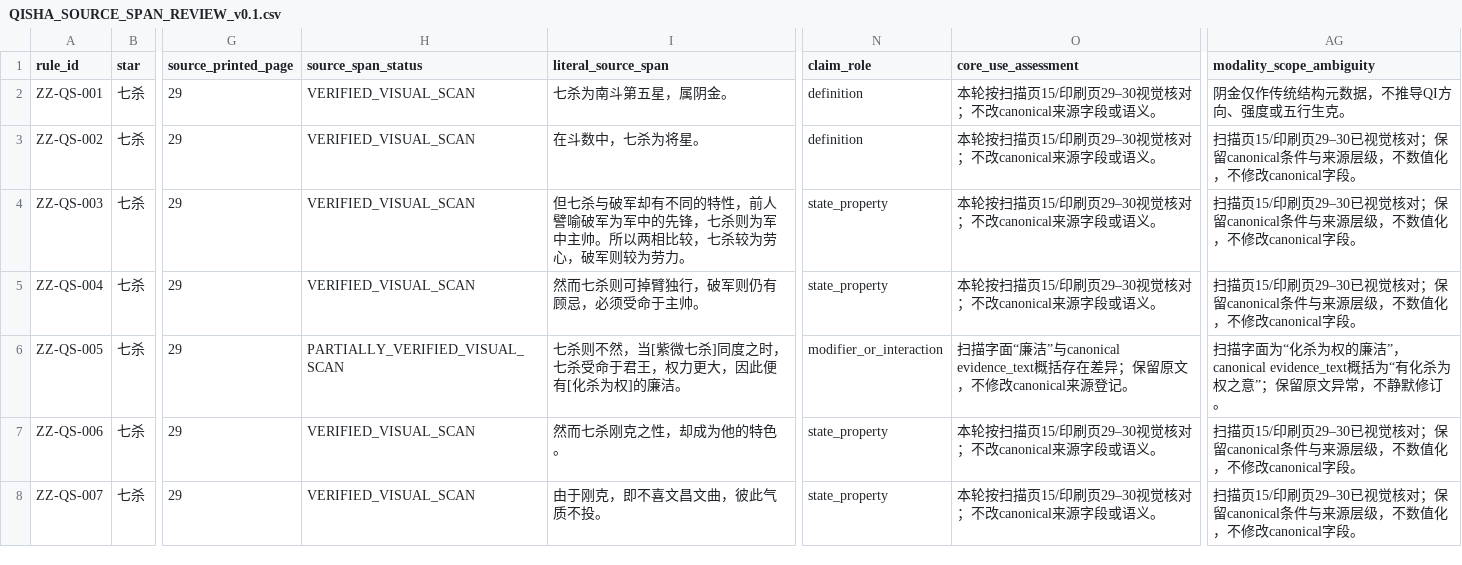
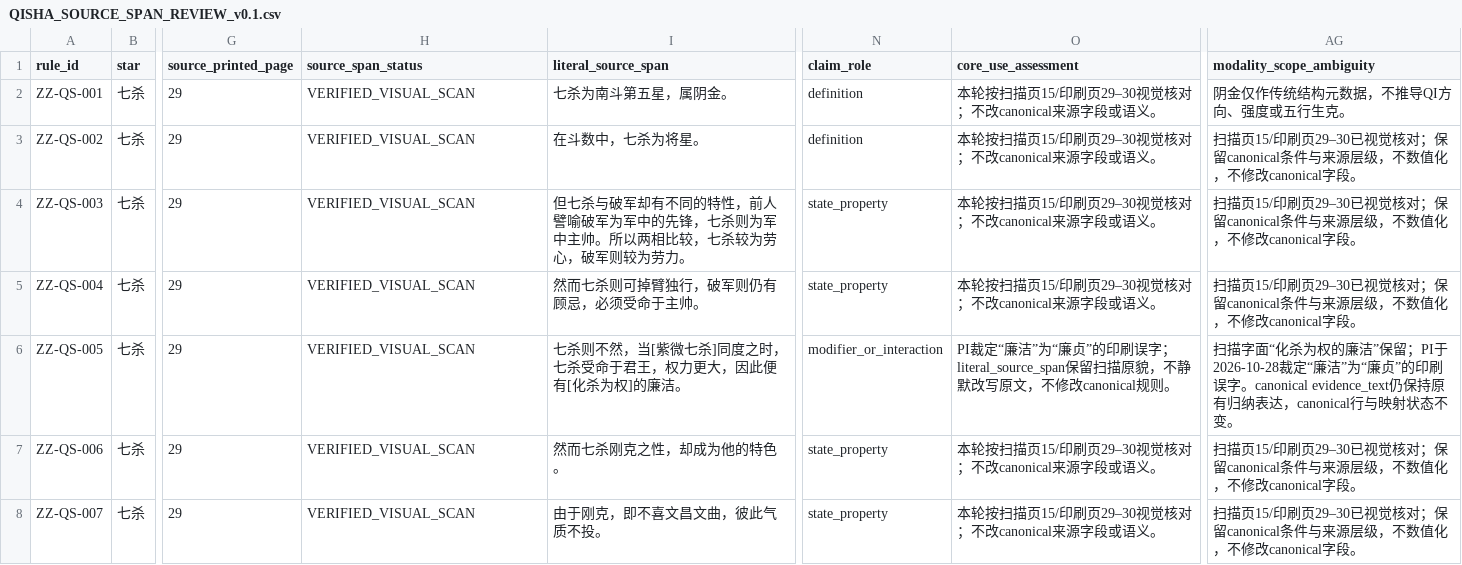
Before and after one commit to 15937-ass/ziwei-state-space, a CSV file: knowledge/core/14star-property-normalization/QISHA_SOURCE_SPAN_REVIEW_v0.1.csv, drawn as a sheet; only a part is shown, gaps mark what is left out; the diff names each change by its address in the sheet, - before the commit and + after, or states it on an @@ line.

Commit message:
Record PI adjudication for Qisha printed typo

```diff
--- a/knowledge/core/14star-property-normalization/QISHA_SOURCE_SPAN_REVIEW_v0.1.csv
+++ b/knowledge/core/14star-property-normalization/QISHA_SOURCE_SPAN_REVIEW_v0.1.csv
-H6 (source_span_status): PARTIALLY_VERIFIED_VISUAL_SCAN
+H6 (source_span_status): VERIFIED_VISUAL_SCAN
-O6 (core_use_assessment): 扫描字面“廉洁”与canonical evidence_text概括存在差异；保留原文，不修改canonical来源登记。
+O6 (core_use_assessment): PI裁定“廉洁”为“廉贞”的印刷误字；literal_source_span保留扫描原貌，不静默改写原文，不修改canonical规则。
-AG6 (modality_scope_ambiguity): 扫描字面为“化杀为权的廉洁”，canonical evidence_text概括为“有化杀为权之意”；保留原文异常，不静默修订。
+AG6 (modality_scope_ambiguity): 扫描字面“化杀为权的廉洁”保留；PI于2026-10-28裁定“廉洁”为“廉贞”的印刷误字。canonical evidence_text仍保持原有归纳表达，canonical行与映射状态不变。
```
